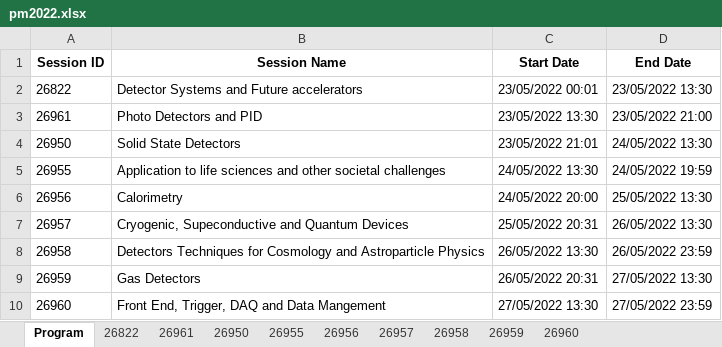
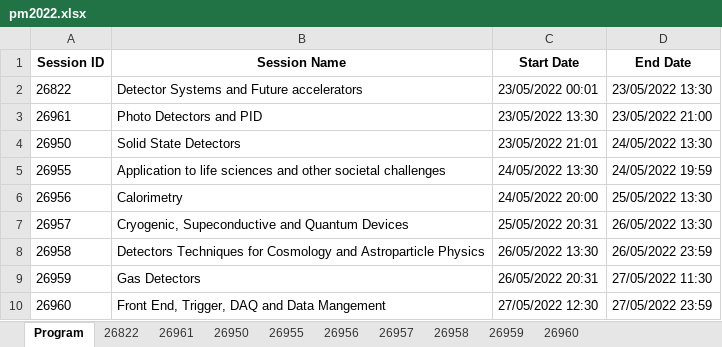
Before and after one commit to lucabaldini/pisameet, an Excel workbook: pm2022/pm2022.xlsx, sheet Program, drawn as a sheet; values as stored, in another font and other column widths than the file's, no borders; the diff names each change by its address in the sheet, - before the commit and + after, or states it on an @@ line.

Commit message:
minor

```diff
--- a/pm2022/pm2022.xlsx (sheet Program)
+++ b/pm2022/pm2022.xlsx (sheet Program)
-D9 (End Date): 27/05/2022 13:30
+D9 (End Date): 27/05/2022 11:30
-C10 (Start Date): 27/05/2022 13:30
+C10 (Start Date): 27/05/2022 12:30
```
Also changed, not shown: sheet 26960.
